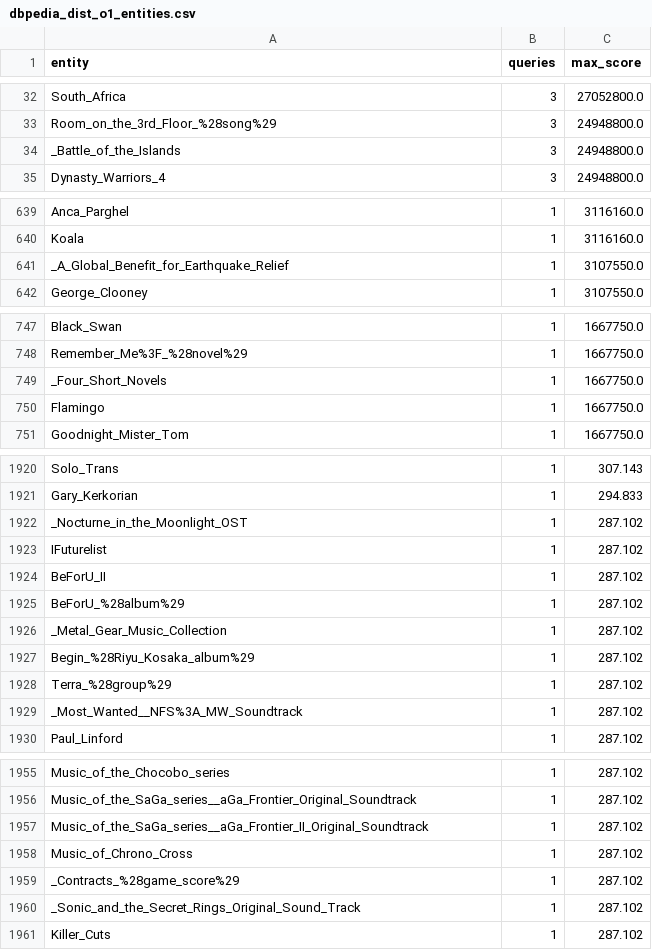
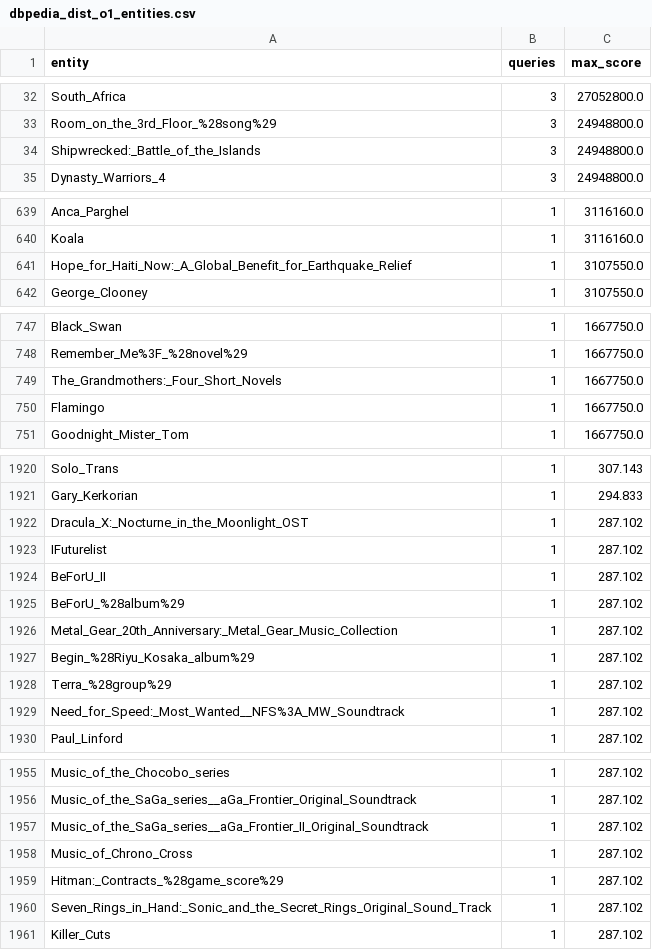
Before and after one commit to Djagur/ktr-master-fork, a CSV file: results/dbpedia/analysis/dbpedia_dist_o1_entities.csv, drawn as a sheet; only a part is shown, gaps mark what is left out; the diff covers the shown part only.

```diff
--- a/results/dbpedia/analysis/dbpedia_dist_o1_entities.csv
+++ b/results/dbpedia/analysis/dbpedia_dist_o1_entities.csv
@@ -33,3 +33,3 @@ South_Africa,3,27052800.0
 Room_on_the_3rd_Floor_%28song%29,3,24948800.0
-_Battle_of_the_Islands,3,24948800.0
+Shipwrecked:_Battle_of_the_Islands,3,24948800.0
 Dynasty_Warriors_4,3,24948800.0
@@ -640,3 +640,3 @@ Anca_Parghel,1,3116160.0
 Koala,1,3116160.0
-_A_Global_Benefit_for_Earthquake_Relief,1,3107550.0
+Hope_for_Haiti_Now:_A_Global_Benefit_for_Earthquake_Relief,1,3107550.0
 George_Clooney,1,3107550.0
@@ -748,3 +748,3 @@ Black_Swan,1,1667750.0
 Remember_Me%3F_%28novel%29,1,1667750.0
-_Four_Short_Novels,1,1667750.0
+The_Grandmothers:_Four_Short_Novels,1,1667750.0
 Flamingo,1,1667750.0
@@ -1921,3 +1921,3 @@ Solo_Trans,1,307.143
 Gary_Kerkorian,1,294.833
-_Nocturne_in_the_Moonlight_OST,1,287.102
+Dracula_X:_Nocturne_in_the_Moonlight_OST,1,287.102
 IFuturelist,1,287.102
@@ -1925,6 +1925,6 @@ BeForU_II,1,287.102
 BeForU_%28album%29,1,287.102
-_Metal_Gear_Music_Collection,1,287.102
+Metal_Gear_20th_Anniversary:_Metal_Gear_Music_Collection,1,287.102
 Begin_%28Riyu_Kosaka_album%29,1,287.102
 Terra_%28group%29,1,287.102
-_Most_Wanted__NFS%3A_MW_Soundtrack,1,287.102
+Need_for_Speed:_Most_Wanted__NFS%3A_MW_Soundtrack,1,287.102
 Paul_Linford,1,287.102
@@ -1958,4 +1958,4 @@ Music_of_the_SaGa_series__aGa_Frontier_II_Original_Soundtrack,1,287.102
 Music_of_Chrono_Cross,1,287.102
-_Contracts_%28game_score%29,1,287.102
-_Sonic_and_the_Secret_Rings_Original_Sound_Track,1,287.102
+Hitman:_Contracts_%28game_score%29,1,287.102
+Seven_Rings_in_Hand:_Sonic_and_the_Secret_Rings_Original_Sound_Track,1,287.102
 Killer_Cuts,1,287.102
```
Also changed, not shown: 30 edited cells elsewhere in this file, results/dbpedia/analysis/dbpedia_dist_o0_entities.csv, results/dbpedia/analysis/dbpedia_dist_o0_head_labels.csv, 26 other files.
